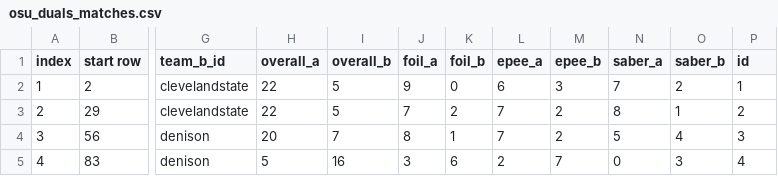
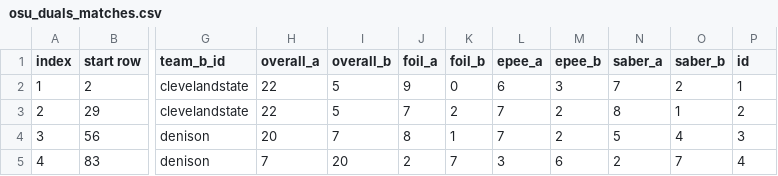
Before and after one commit to ldfMion/nonstop-fencing, a CSV file: data/osu_duals_matches.csv, drawn as a sheet; only a part is shown, gaps mark what is left out; the diff names each change by its address in the sheet, - before the commit and + after, or states it on an @@ line.

```diff
--- a/data/osu_duals_matches.csv
+++ b/data/osu_duals_matches.csv
-H5 (overall_a): 5
+H5 (overall_a): 7
-I5 (overall_b): 16
+I5 (overall_b): 20
-J5 (foil_a): 3
+J5 (foil_a): 2
-K5 (foil_b): 6
+K5 (foil_b): 7
-L5 (epee_a): 2
+L5 (epee_a): 3
-M5 (epee_b): 7
+M5 (epee_b): 6
-N5 (saber_a): 0
+N5 (saber_a): 2
-O5 (saber_b): 3
+O5 (saber_b): 7
```
Also changed, not shown: data/osu_duals_bouts.csv, 5 other files.
